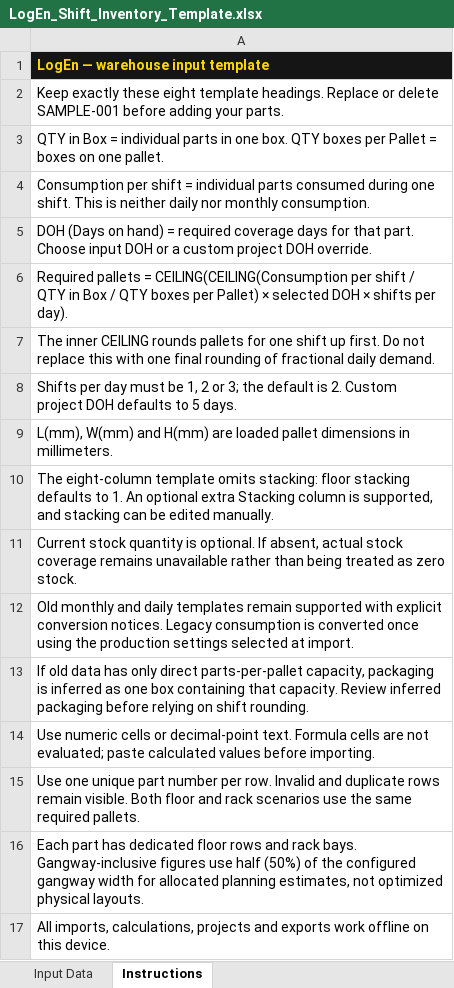
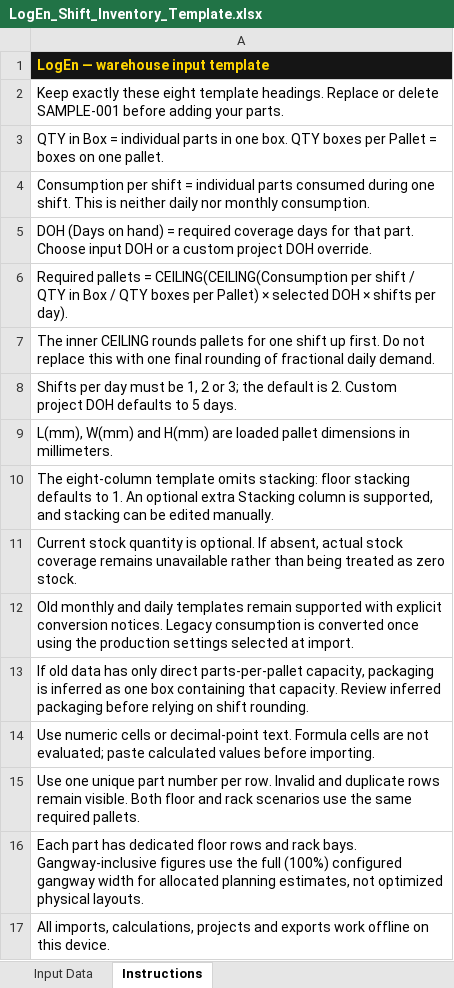
Before and after one commit to dusanjnkvc/LogEn, an Excel workbook: LogEn_Shift_Inventory_Template.xlsx, sheet Instructions, drawn as a sheet; values as stored, in another font and other column widths than the file's, no borders; the diff names each change by its address in the sheet, - before the commit and + after, or states it on an @@ line.

Commit message:
Restore full configured gangway width in floor and rack footprint calculations

```diff
--- a/LogEn_Shift_Inventory_Template.xlsx (sheet Instructions)
+++ b/LogEn_Shift_Inventory_Template.xlsx (sheet Instructions)
-A16: …figures use half (50%) of the configured gangway…
+A16: …figures use the full (100%) configured gangway…
```
Also changed, not shown: 18 other files.
